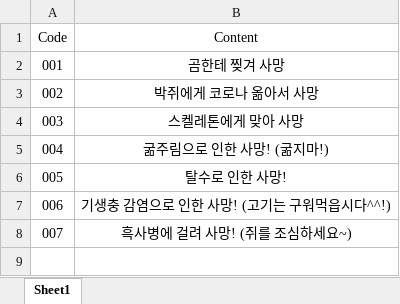
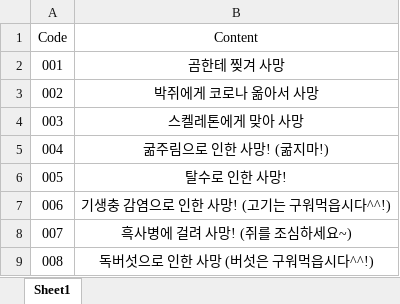
Before and after one commit to youjin-43/Don-t-Die, an Excel workbook: Assets/Data/AchievementData.xlsx, sheet Sheet1, drawn as a sheet; values as stored, in another font and other column widths than the file's, no borders; the diff names each change by its address in the sheet, - before the commit and + after, or states it on an @@ line.

Commit message:
독버섯으로 인한 사망 추가

```diff
--- a/Assets/Data/AchievementData.xlsx (sheet Sheet1)
+++ b/Assets/Data/AchievementData.xlsx (sheet Sheet1)
+row 9: 008 | 독버섯으로 인한 사망 (버섯은 구워먹읍시다^^!)
```
Also changed, not shown: 3 other files.
